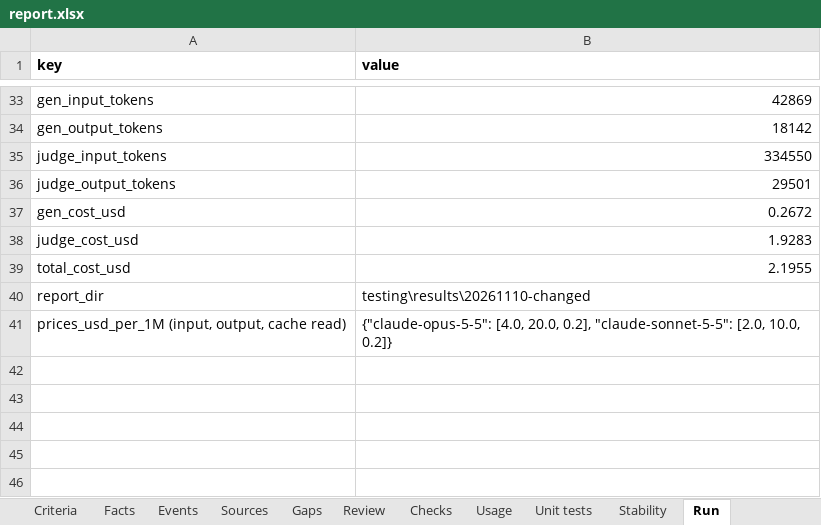
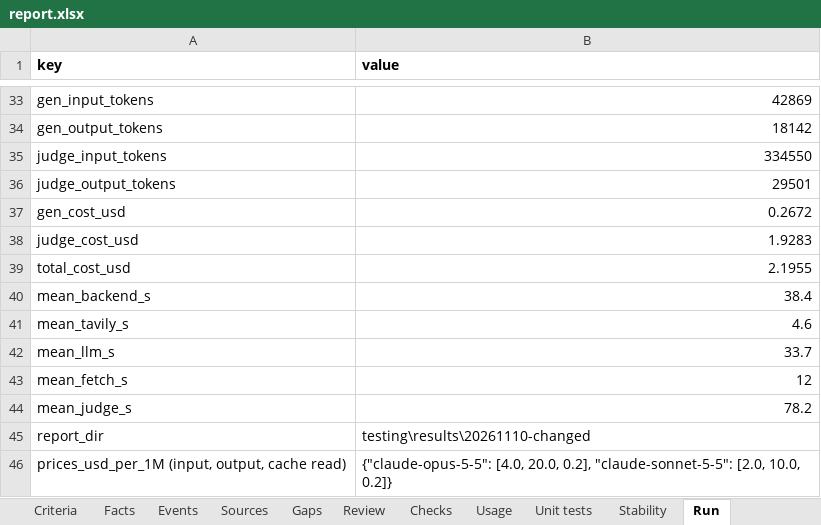
Before and after one commit to ekaterinashevyakova/Meetingbrief, an Excel workbook: testing/reports/2026-11-10-updated-cases/report.xlsx, sheet Run, drawn as a sheet; only a part is shown, gaps mark what is left out; values as stored, in another font and other column widths than the file's, no borders; the diff names each change by its address in the sheet, - before the commit and + after, or states it on an @@ line.

Commit message:
Report mean time per run instead of summed time
The Summary total row now shows, for each time column, the mean seconds per
run over the runs where that step ran, so runs without generation or with
nothing to search do not pull the mean down. Counts, tokens and cost stay
totals. The Run sheet and history.xlsx get mean_* columns next to the totals.
Both reports in testing/reports are rebuilt with the new means.

```diff
--- a/testing/reports/2026-11-10-updated-cases/report.xlsx (sheet Run)
+++ b/testing/reports/2026-11-10-updated-cases/report.xlsx (sheet Run)
+row 40: mean_backend_s | 38.4
+row 41: mean_tavily_s | 4.6
+row 42: mean_llm_s | 33.7
+row 43: mean_fetch_s | 12
+row 44: mean_judge_s | 78.2
```
Also changed, not shown: sheet Summary, testing/reports/2026-11-10/report.xlsx, 4 other files.
